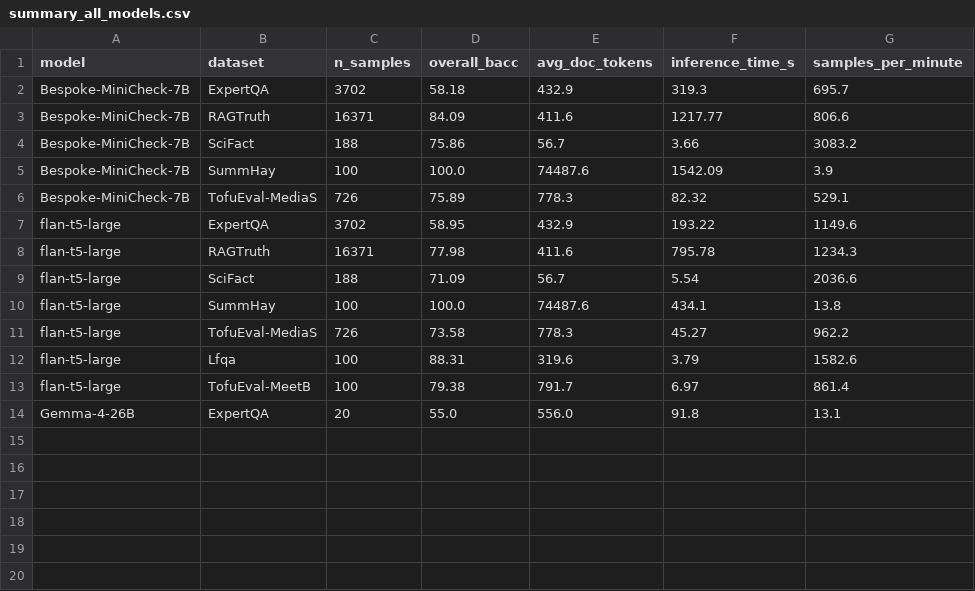
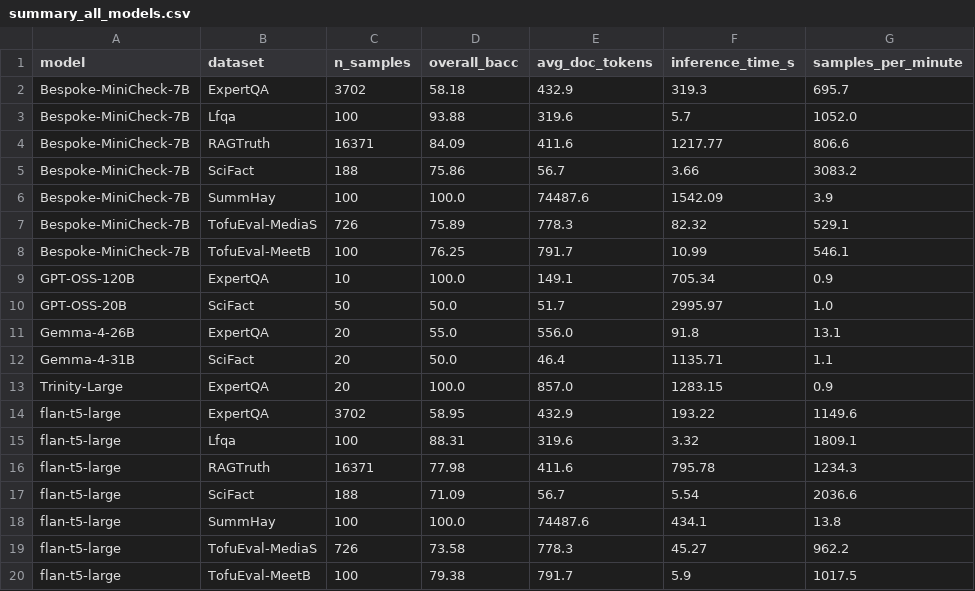
Before and after one commit to steven202/DATA691_Human_AI_Scientific_Discovery, a CSV file: final_results/summary_all_models.csv, drawn as a sheet.

Commit message:
Add final report and U-shape visualizations
- Paper.tex and paper.pdf (NeurIPS 2026 format, 6 pages)
- plot_lost_in_middle.py for U-shape visualization
- Updated final_analysis.py with latest data
- New U-shape visualizations in final_results/

```diff
--- a/final_results/summary_all_models.csv
+++ b/final_results/summary_all_models.csv
@@ -2,2 +2,3 @@ model,dataset,n_samples,overall_bacc,avg_doc_tokens,inference_time_s,samples_per
 Bespoke-MiniCheck-7B,ExpertQA,3702,58.18,432.9,319.3,695.7
+Bespoke-MiniCheck-7B,Lfqa,100,93.88,319.6,5.7,1052.0
 Bespoke-MiniCheck-7B,RAGTruth,16371,84.09,411.6,1217.77,806.6
@@ -6,3 +7,10 @@ Bespoke-MiniCheck-7B,SummHay,100,100.0,74487.6,1542.09,3.9
 Bespoke-MiniCheck-7B,TofuEval-MediaS,726,75.89,778.3,82.32,529.1
+Bespoke-MiniCheck-7B,TofuEval-MeetB,100,76.25,791.7,10.99,546.1
+GPT-OSS-120B,ExpertQA,10,100.0,149.1,705.34,0.9
+GPT-OSS-20B,SciFact,50,50.0,51.7,2995.97,1.0
+Gemma-4-26B,ExpertQA,20,55.0,556.0,91.8,13.1
+Gemma-4-31B,SciFact,20,50.0,46.4,1135.71,1.1
+Trinity-Large,ExpertQA,20,100.0,857.0,1283.15,0.9
 flan-t5-large,ExpertQA,3702,58.95,432.9,193.22,1149.6
+flan-t5-large,Lfqa,100,88.31,319.6,3.32,1809.1
 flan-t5-large,RAGTruth,16371,77.98,411.6,795.78,1234.3
@@ -11,4 +19,2 @@ flan-t5-large,SummHay,100,100.0,74487.6,434.1,13.8
 flan-t5-large,TofuEval-MediaS,726,73.58,778.3,45.27,962.2
-flan-t5-large,Lfqa,100,88.31,319.6,3.79,1582.6
-flan-t5-large,TofuEval-MeetB,100,79.38,791.7,6.97,861.4
-Gemma-4-26B,ExpertQA,20,55.0,556.0,91.8,13.1
+flan-t5-large,TofuEval-MeetB,100,79.38,791.7,5.9,1017.5
```
Also changed, not shown: 21 other files.
